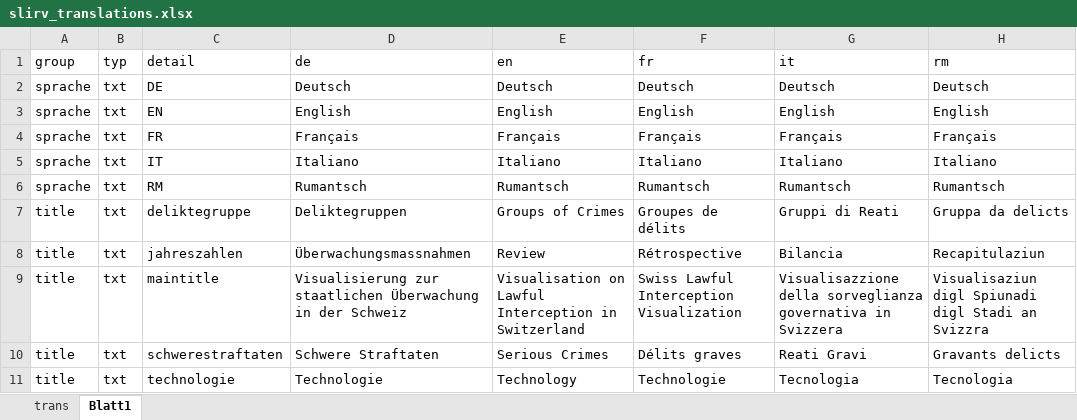
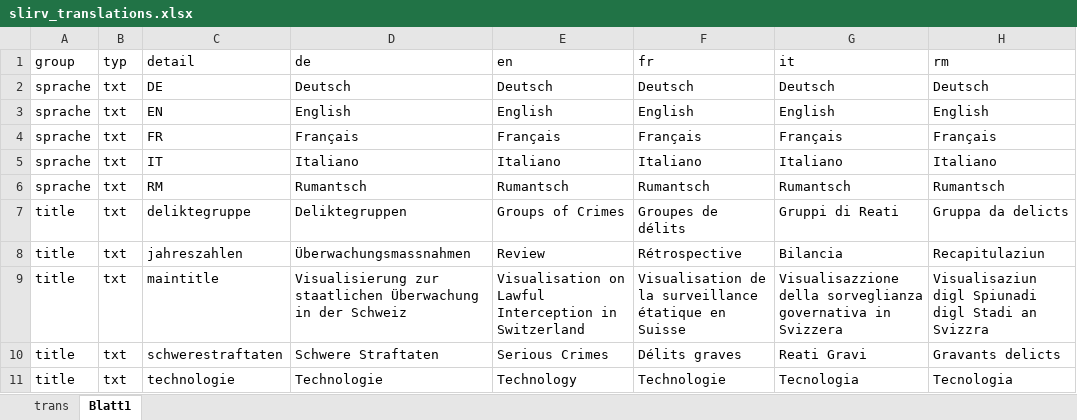
Before and after one commit to ideadapt/swiss-lawful-interception-visualization, an Excel workbook: _specs/slirv_translations.xlsx, sheet Blatt1, drawn as a sheet; only a part is shown; values as stored, in another font and other column widths than the file's, no borders; the diff covers the shown part only; the diff names each change by its address in the sheet, - before the commit and + after, or states it on an @@ line.

Commit message:
Update translations

```diff
--- a/_specs/slirv_translations.xlsx (sheet Blatt1)
+++ b/_specs/slirv_translations.xlsx (sheet Blatt1)
-F9 (fr): Swiss Lawful Interception Visualization
+F9 (fr): Visualisation de la surveillance étatique en Suisse
```
Also changed, not shown: 1 removed row and 4 edited cells elsewhere in this sheet, sheet trans, 1 other file.
